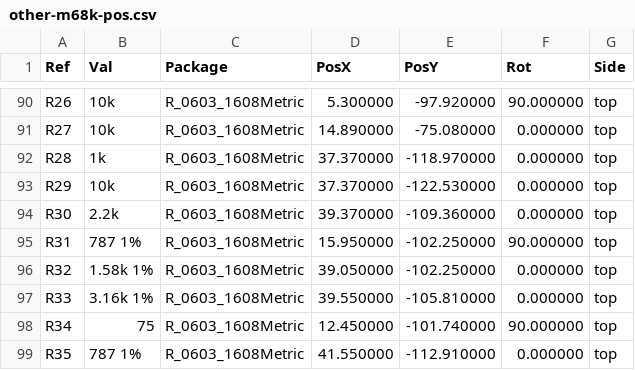
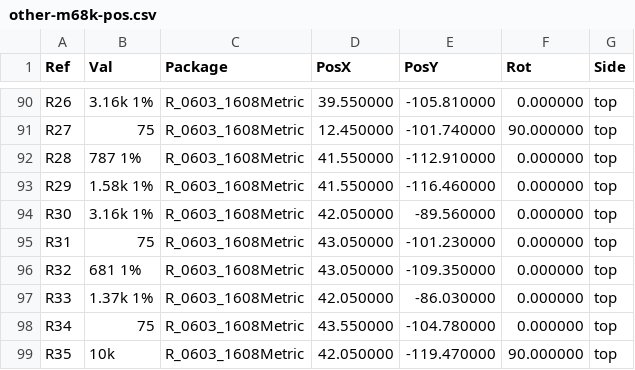
Before and after one commit to bradgrantham/other-m68k, a CSV file: kicad/release/fab/other-m68k-pos.csv, drawn as a sheet; only a part is shown, gaps mark what is left out; the diff covers the shown part only.

```diff
--- a/kicad/release/fab/other-m68k-pos.csv
+++ b/kicad/release/fab/other-m68k-pos.csv
@@ -90,10 +90,10 @@ Ref,Val,Package,PosX,PosY,Rot,Side
-"R26","10k","R_0603_1608Metric",5.300000,-97.920000,90.000000,top
-"R27","10k","R_0603_1608Metric",14.890000,-75.080000,0.000000,top
-"R28","1k","R_0603_1608Metric",37.370000,-118.970000,0.000000,top
-"R29","10k","R_0603_1608Metric",37.370000,-122.530000,0.000000,top
-"R30","2.2k","R_0603_1608Metric",39.370000,-109.360000,0.000000,top
-"R31","787 1%","R_0603_1608Metric",15.950000,-102.250000,90.000000,top
-"R32","1.58k 1%","R_0603_1608Metric",39.050000,-102.250000,0.000000,top
-"R33","3.16k 1%","R_0603_1608Metric",39.550000,-105.810000,0.000000,top
-"R34","75","R_0603_1608Metric",12.450000,-101.740000,90.000000,top
-"R35","787 1%","R_0603_1608Metric",41.550000,-112.910000,0.000000,top
+"R26","3.16k 1%","R_0603_1608Metric",39.550000,-105.810000,0.000000,top
+"R27","75","R_0603_1608Metric",12.450000,-101.740000,90.000000,top
+"R28","787 1%","R_0603_1608Metric",41.550000,-112.910000,0.000000,top
+"R29","1.58k 1%","R_0603_1608Metric",41.550000,-116.460000,0.000000,top
+"R30","3.16k 1%","R_0603_1608Metric",42.050000,-89.560000,0.000000,top
+"R31","75","R_0603_1608Metric",43.050000,-101.230000,0.000000,top
+"R32","681 1%","R_0603_1608Metric",43.050000,-109.350000,0.000000,top
+"R33","1.37k 1%","R_0603_1608Metric",42.050000,-86.030000,0.000000,top
+"R34","75","R_0603_1608Metric",43.550000,-104.780000,0.000000,top
+"R35","10k","R_0603_1608Metric",42.050000,-119.470000,90.000000,top
```
Also changed, not shown: 7 removed rows and 88 edited cells elsewhere in this file, kicad/release/fab/other-m68k-bom.csv, kicad/release/fab/other-m68k-jlcpcb-bom.csv, 22 other files.
